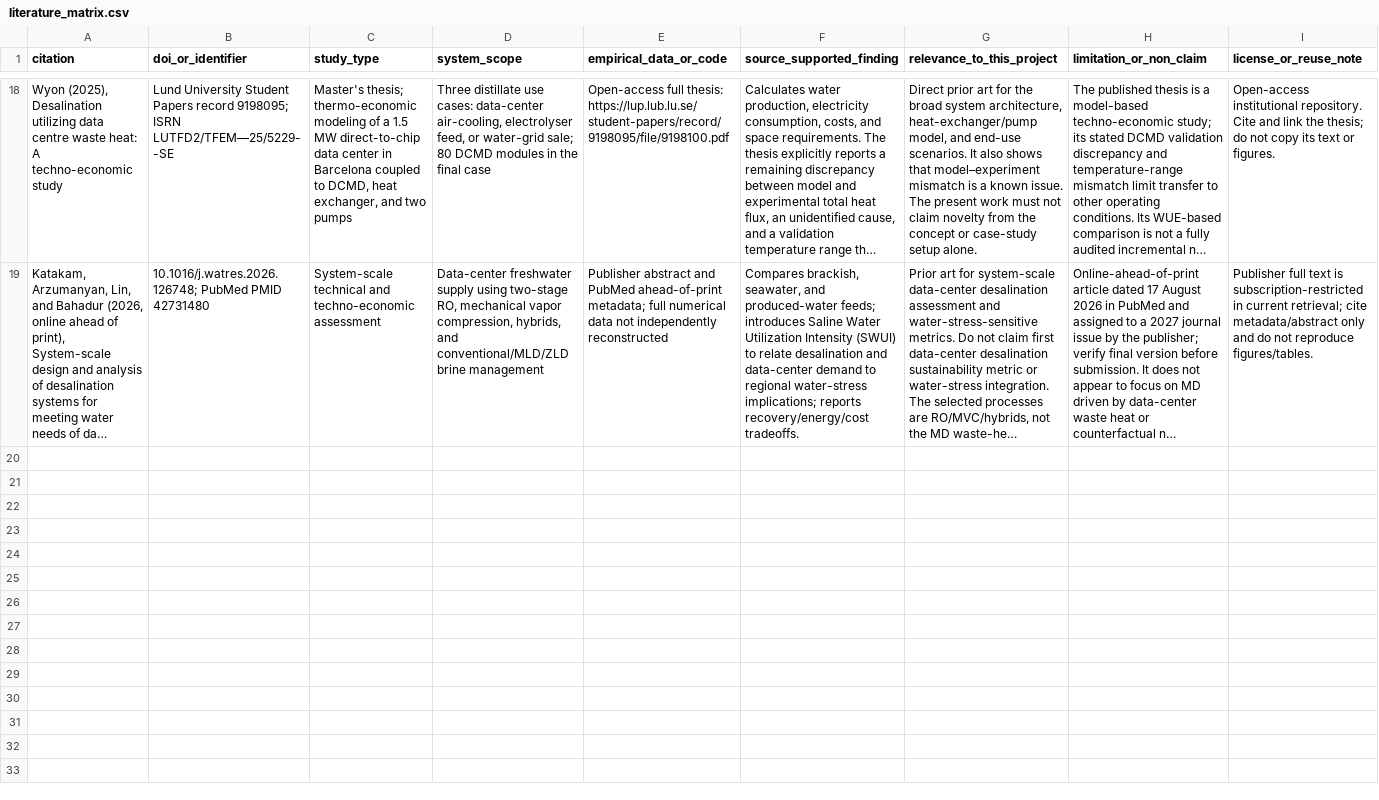
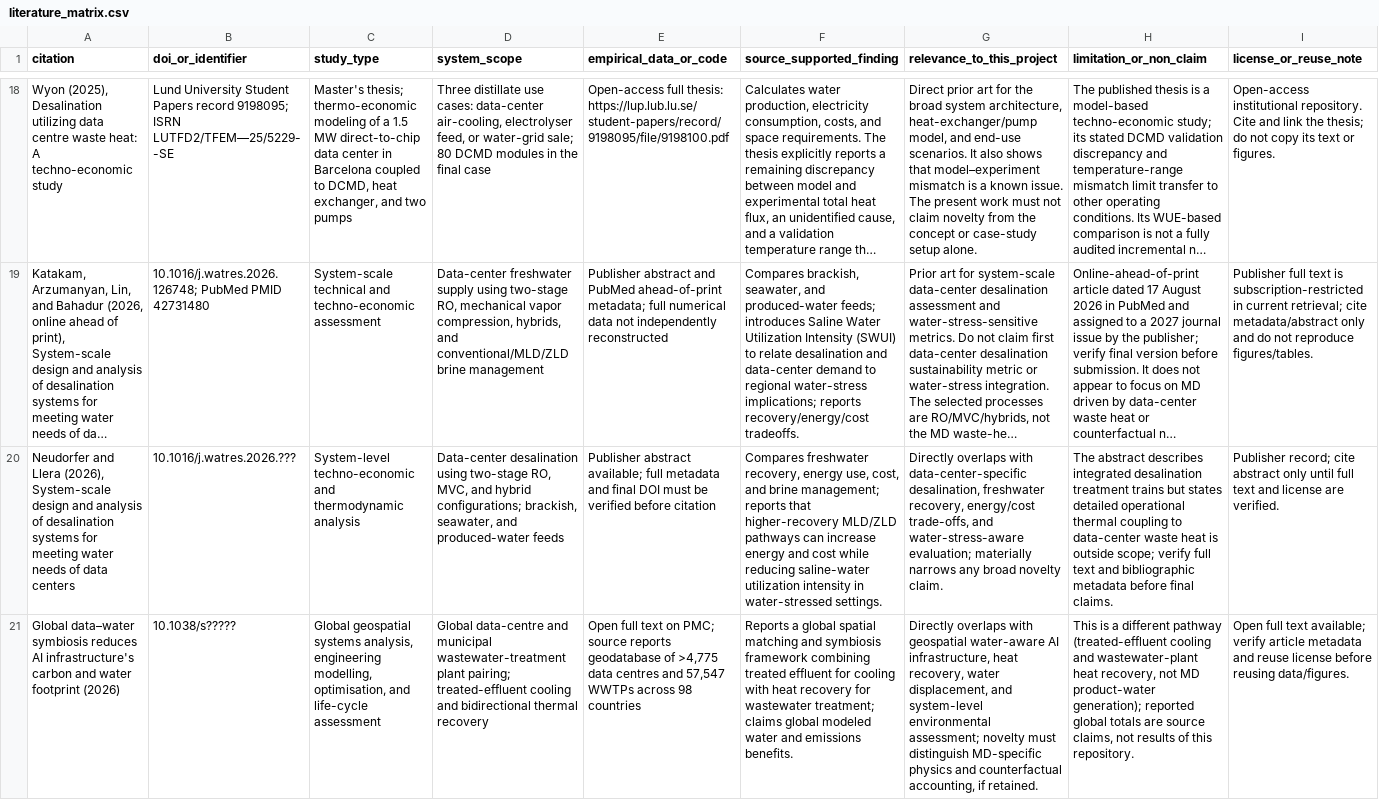
Before and after one commit to jouzia/ai-waste-heat-water, a CSV file: 01_literature/literature_matrix.csv, drawn as a sheet; only a part is shown, gaps mark what is left out; long unchanged cells end in …; the diff names each change by its address in the sheet, - before the commit and + after, or states it on an @@ line.

Commit message:
Add direct 2026 prior-art overlap to literature matrix

```diff
--- a/01_literature/literature_matrix.csv
+++ b/01_literature/literature_matrix.csv
+row 20: Neudorfer and Llera (2026), System-scale design and analysis of desalination systems for meeting water needs of data centers | 10.1016/j.watres.2026.??? | System-level techno-economic and thermodynamic analysis | Data-center desalination using two-stage RO, MVC, and hybrid configurations; brackish, seawater, and produced-water feeds | Publisher abstract available; full metadata and final DOI must be verified before citation | Compares freshwater recovery, energy use, cost, and brine management; reports that higher-recovery MLD/ZLD pathways can increase energy and cost while reducing saline-water utilization intensity in water-stressed settings. | Directly overlaps with data-center-specific desalination, freshwater recovery, energy/cost trade-offs, and water-stress-aware evaluation; materially narrows any broad novelty claim. | The abstract describes integrated desalination treatment trains but states detailed operational thermal coupling to data-center waste heat is outside scope; verify full text and bibliographic metadata before final claims. | Publisher record; cite abstract only until full text and license are verified.
+row 21: Global data–water symbiosis reduces AI infrastructure's carbon and water footprint (2026) | 10.1038/s????? | Global geospatial systems analysis, engineering modelling, optimisation, and life-cycle assessment | Global data-centre and municipal wastewater-treatment plant pairing; treated-effluent cooling and bidirectional thermal recovery | Open full text on PMC; source reports geodatabase of >4,775 data centres and 57,547 WWTPs across 98 countries | Reports a global spatial matching and symbiosis framework combining treated effluent for cooling with heat recovery for wastewater treatment; claims global modeled water and emissions benefits. | Directly overlaps with geospatial water-aware AI infrastructure, heat recovery, water displacement, and system-level environmental assessment; novelty must distinguish MD-specific physics and counterfactual accounting, if retained. | This is a different pathway (treated-effluent cooling and wastewater-plant heat recovery, not MD product-water generation); reported global totals are source claims, not results of this repository. | Open full text available; verify article metadata and reuse license before reusing data/figures.
```
